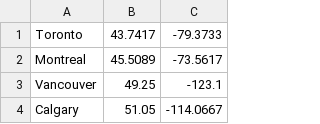
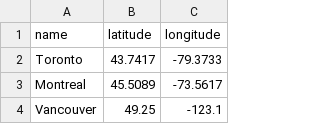
Before and after one commit to MatoPlus/antibodied, a CSV file: scraper/canadacities500.csv, drawn as a sheet; only a part is shown; the shorter side is filled out with more unchanged rows; the diff names each change by its address in the sheet, - before the commit and + after, or states it on an @@ line.

Commit message:
Readding header

```diff
--- a/scraper/canadacities500.csv
+++ b/scraper/canadacities500.csv
+row 1: name | latitude | longitude
```
